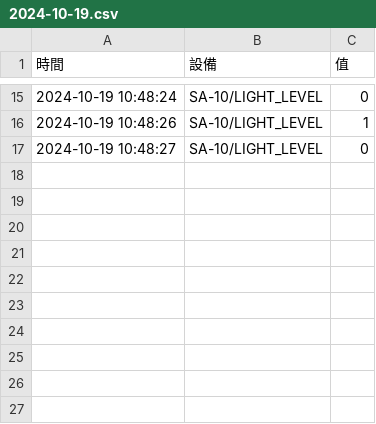
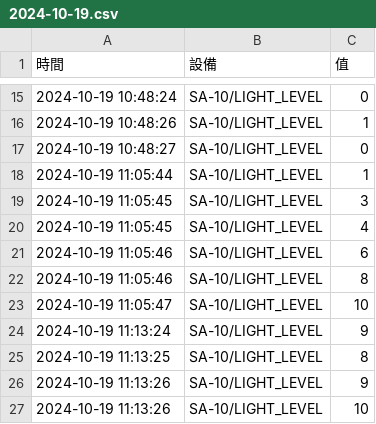
Before and after one commit to seanLeeYuChenge/__20240831, a CSV file: lesson9/data/2024-10-19.csv, drawn as a sheet; only a part is shown, gaps mark what is left out; the diff names each change by its address in the sheet, - before the commit and + after, or states it on an @@ line.

```diff
--- a/lesson9/data/2024-10-19.csv
+++ b/lesson9/data/2024-10-19.csv
+row 18: 2024-10-19 11:05:44 | SA-10/LIGHT_LEVEL | 1
+row 19: 2024-10-19 11:05:45 | SA-10/LIGHT_LEVEL | 3
+row 20: 2024-10-19 11:05:45 | SA-10/LIGHT_LEVEL | 4
+row 21: 2024-10-19 11:05:46 | SA-10/LIGHT_LEVEL | 6
+row 22: 2024-10-19 11:05:46 | SA-10/LIGHT_LEVEL | 8
+row 23: 2024-10-19 11:05:47 | SA-10/LIGHT_LEVEL | 10
+row 24: 2024-10-19 11:13:24 | SA-10/LIGHT_LEVEL | 9
+row 25: 2024-10-19 11:13:25 | SA-10/LIGHT_LEVEL | 8
+row 26: 2024-10-19 11:13:26 | SA-10/LIGHT_LEVEL | 9
+row 27: 2024-10-19 11:13:26 | SA-10/LIGHT_LEVEL | 10
```
Also changed, not shown: 1 other file.
